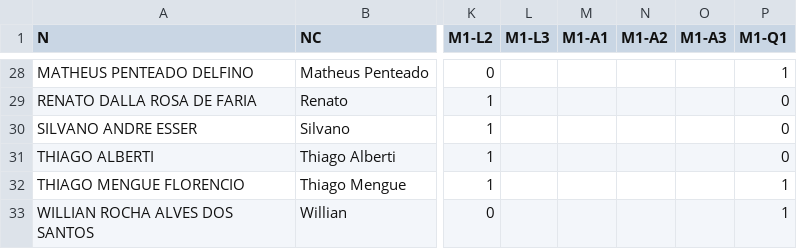
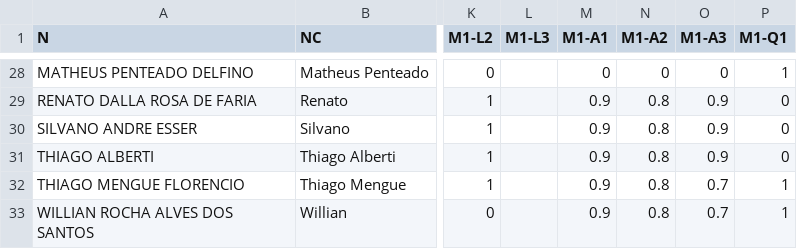
Before and after one commit to fernandocastillovicencio/medias-UB-castillo, a CSV file: maq1b.csv, drawn as a sheet; only a part is shown, gaps mark what is left out; the diff covers the shown part only; the diff names each change by its address in the sheet, - before the commit and + after, or states it on an @@ line.

```diff
--- a/maq1b.csv
+++ b/maq1b.csv
-M28 (M1-A1): (empty)
+M28 (M1-A1): 0
-N28 (M1-A2): (empty)
+N28 (M1-A2): 0
-O28 (M1-A3): (empty)
+O28 (M1-A3): 0
-M29:M33 (M1-A1): (empty)
+M29:M33 (M1-A1): 0.9
-N29:N33 (M1-A2): (empty)
+N29:N33 (M1-A2): 0.8
-O29:O31 (M1-A3): (empty)
+O29:O31 (M1-A3): 0.9
-O32:O33 (M1-A3): (empty)
+O32:O33 (M1-A3): 0.7
```
Also changed, not shown: 75 edited cells elsewhere in this file.
